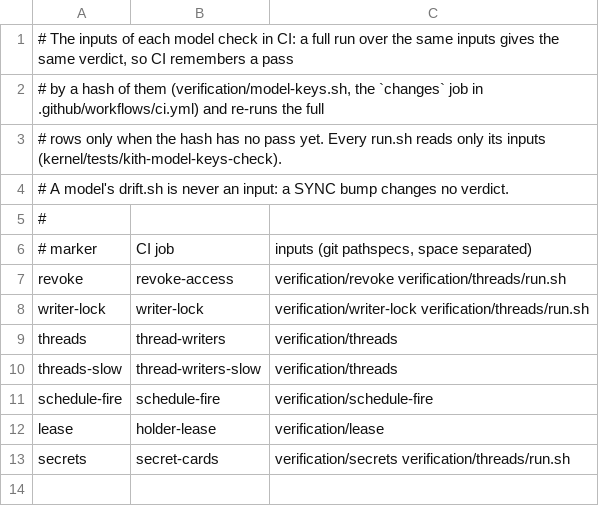
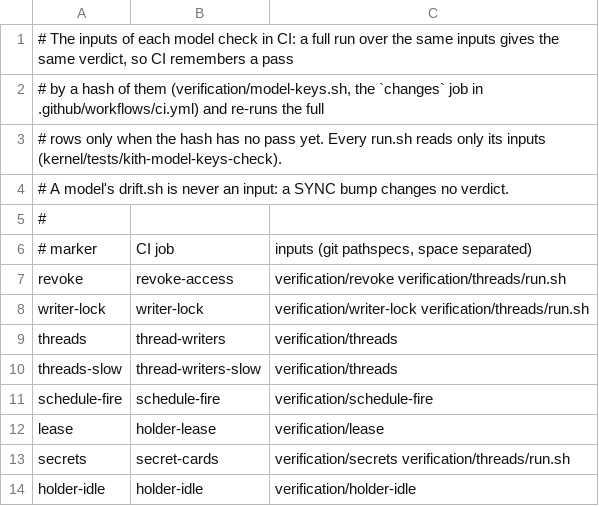
Before and after one commit to Ying-Kai-Liao/kith, a TSV file: verification/model-keys.tsv, drawn as a sheet; the diff names each change by its address in the sheet, - before the commit and + after, or states it on an @@ line.

```diff
--- a/verification/model-keys.tsv
+++ b/verification/model-keys.tsv
+row 14: holder-idle | holder-idle | verification/holder-idle
```
Also changed, not shown: 13 other files.
